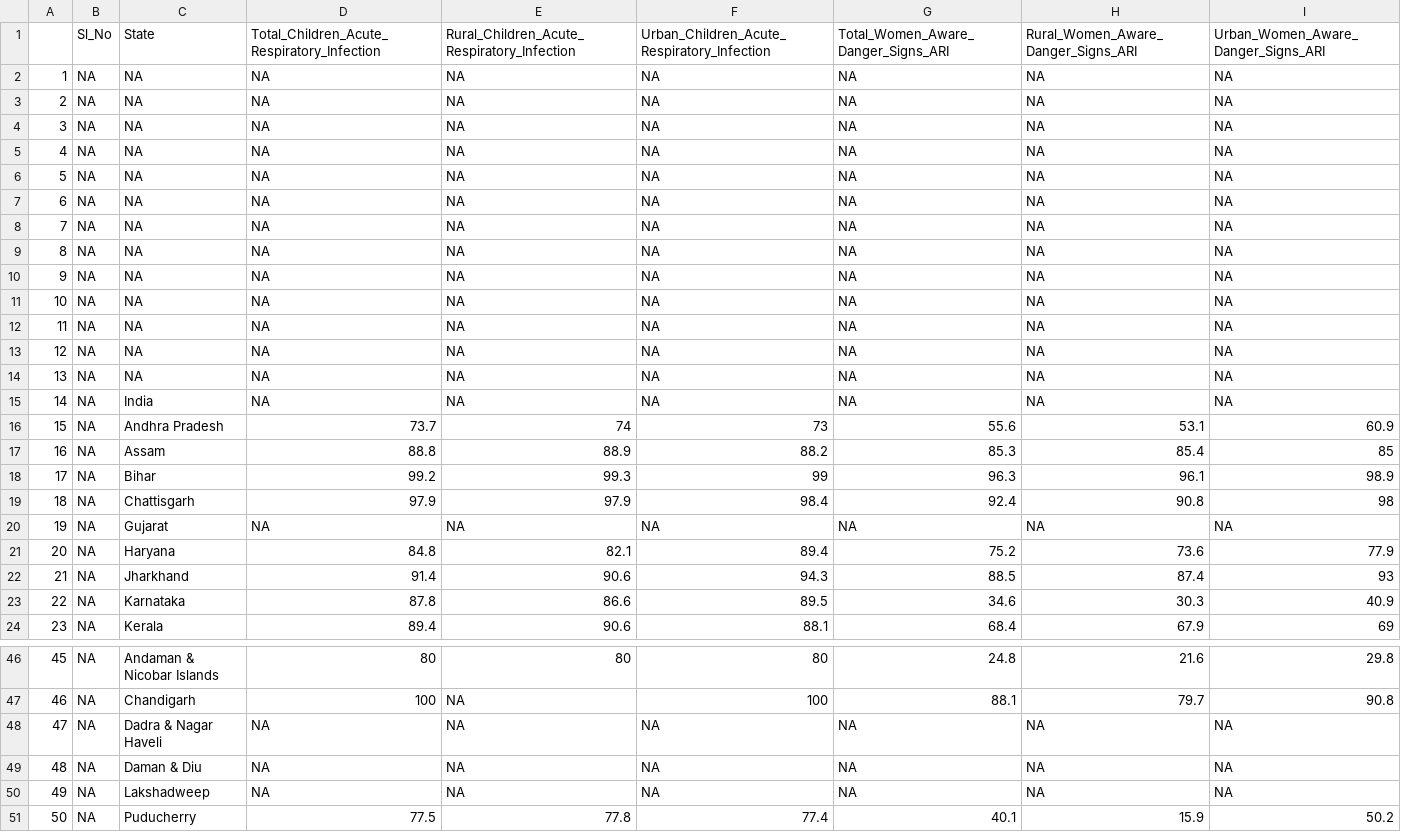
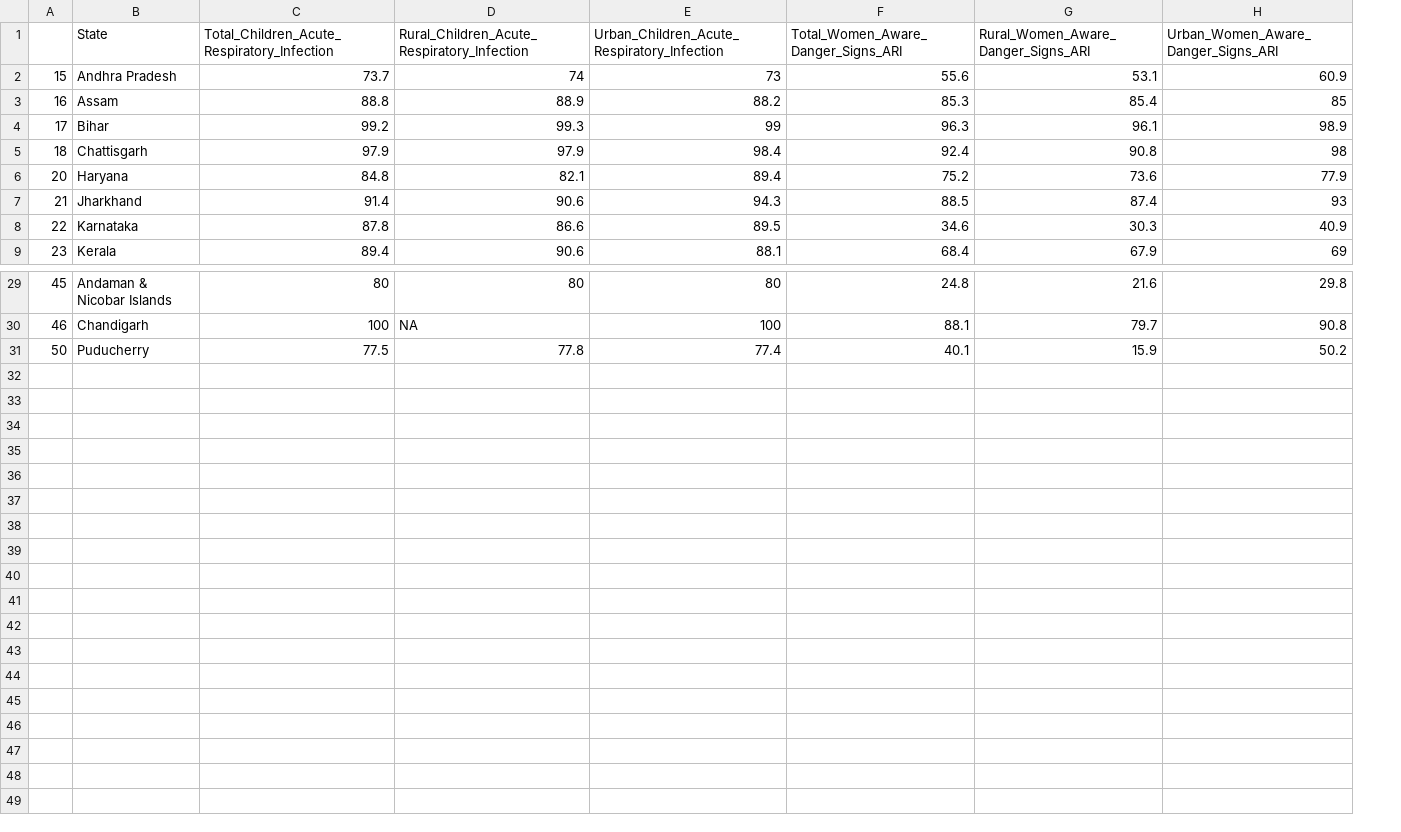
Before and after one commit to dootika/class-project-group-1, a CSV file: Data_Respiratory_illnesses/child_2012.csv, drawn as a sheet; only a part is shown, gaps mark what is left out; the diff covers the shown part only; the diff names each change by its address in the sheet, - before the commit and + after, or states it on an @@ line.

```diff
--- a/Data_Respiratory_illnesses/child_2012.csv
+++ b/Data_Respiratory_illnesses/child_2012.csv
-column B (Sl_No), rows 16-19: all NA; rows 21-24: all NA; rows 46-47: NA | NA; row 51: NA
-row 2: 1 | NA | NA | NA | NA | NA | NA | NA | NA
-row 3: 2 | NA | NA | NA | NA | NA | NA | NA | NA
-row 4: 3 | NA | NA | NA | NA | NA | NA | NA | NA
-row 5: 4 | NA | NA | NA | NA | NA | NA | NA | NA
-row 6: 5 | NA | NA | NA | NA | NA | NA | NA | NA
-row 7: 6 | NA | NA | NA | NA | NA | NA | NA | NA
-row 8: 7 | NA | NA | NA | NA | NA | NA | NA | NA
-row 9: 8 | NA | NA | NA | NA | NA | NA | NA | NA
-row 10: 9 | NA | NA | NA | NA | NA | NA | NA | NA
-row 11: 10 | NA | NA | NA | NA | NA | NA | NA | NA
-row 12: 11 | NA | NA | NA | NA | NA | NA | NA | NA
-row 13: 12 | NA | NA | NA | NA | NA | NA | NA | NA
-row 14: 13 | NA | NA | NA | NA | NA | NA | NA | NA
-row 15: 14 | NA | India | NA | NA | NA | NA | NA | NA
-row 20: 19 | NA | Gujarat | NA | NA | NA | NA | NA | NA
-row 48: 47 | NA | Dadra & Nagar Haveli | NA | NA | NA | NA | NA | NA
-row 49: 48 | NA | Daman & Diu | NA | NA | NA | NA | NA | NA
-row 50: 49 | NA | Lakshadweep | NA | NA | NA | NA | NA | NA
```
Also changed, not shown: 2 removed rows elsewhere in this file, Data_Air_Quality/air_quality.csv, 5 other files.
